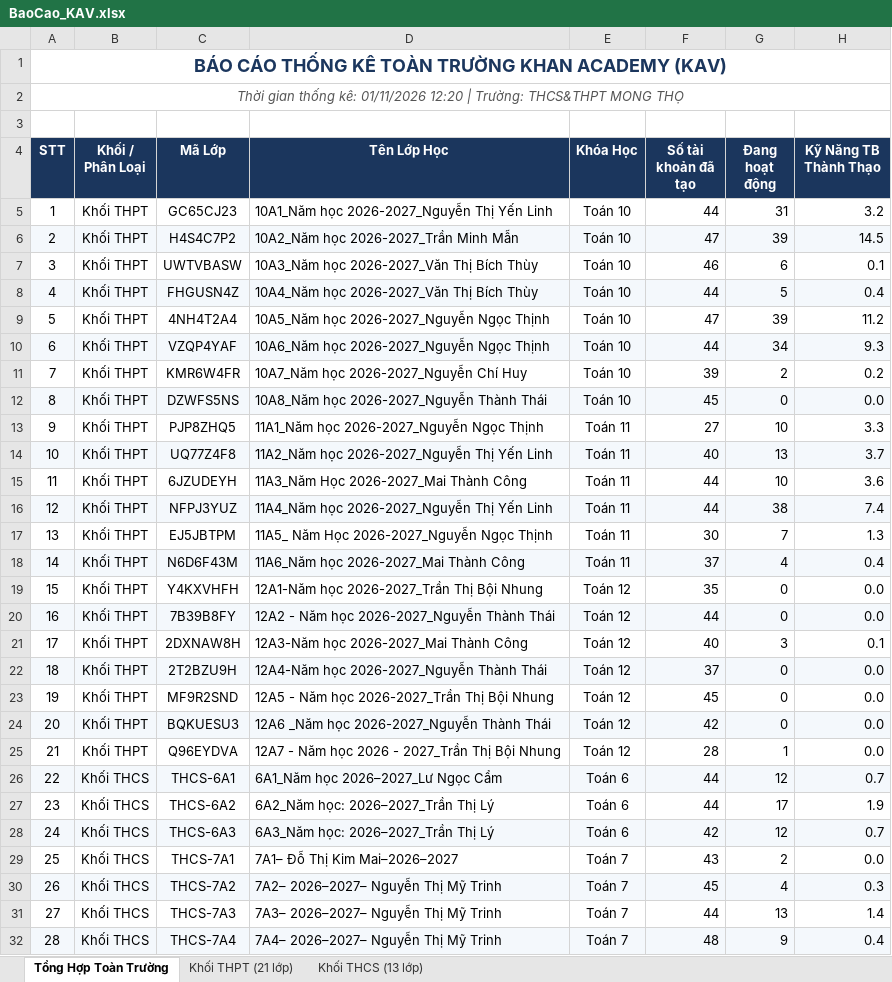
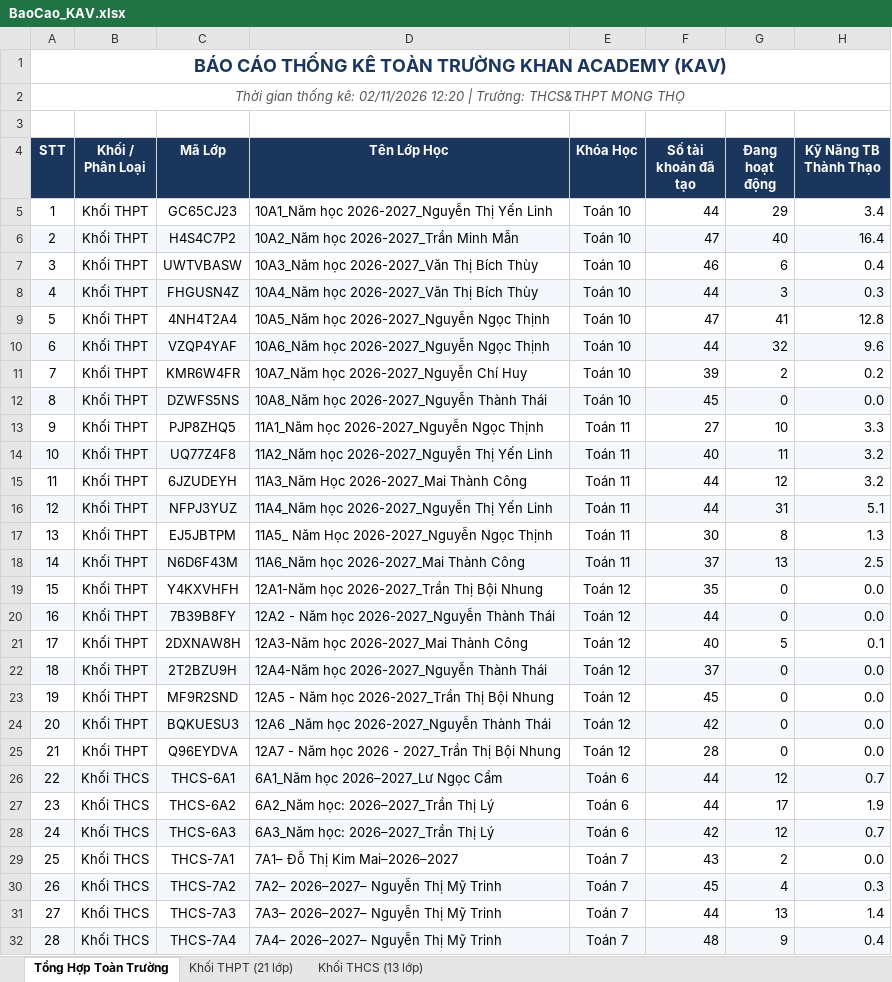
Before and after one commit to thanhthaiagu/kav-report, an Excel workbook: BaoCao_KAV.xlsx, sheet Tổng Hợp Toàn Trường, drawn as a sheet; only a part is shown; values as stored, in another font and other column widths than the file's, no borders; the diff covers the shown part only; the diff names each change by its address in the sheet, - before the commit and + after, or states it on an @@ line.

```diff
--- a/BaoCao_KAV.xlsx (sheet Tổng Hợp Toàn Trường)
+++ b/BaoCao_KAV.xlsx (sheet Tổng Hợp Toàn Trường)
-A2 (STT): …thống kê: 01/11/2026 12:20 |…
+A2 (STT): …thống kê: 02/11/2026 12:20 |…
-G5 (Đang hoạt động): 31
+G5 (Đang hoạt động): 29
-H5 (Kỹ Năng TB Thành Thạo): 3.2
+H5 (Kỹ Năng TB Thành Thạo): 3.4
-G6 (Đang hoạt động): 39
+G6 (Đang hoạt động): 40
-H6 (Kỹ Năng TB Thành Thạo): 14.5
+H6 (Kỹ Năng TB Thành Thạo): 16.4
-H7 (Kỹ Năng TB Thành Thạo): 0.1
+H7 (Kỹ Năng TB Thành Thạo): 0.4
-G8 (Đang hoạt động): 5
+G8 (Đang hoạt động): 3
-H8 (Kỹ Năng TB Thành Thạo): 0.4
+H8 (Kỹ Năng TB Thành Thạo): 0.3
-G9 (Đang hoạt động): 39
+G9 (Đang hoạt động): 41
-H9 (Kỹ Năng TB Thành Thạo): 11.2
+H9 (Kỹ Năng TB Thành Thạo): 12.8
-G10 (Đang hoạt động): 34
+G10 (Đang hoạt động): 32
-H10 (Kỹ Năng TB Thành Thạo): 9.3
+H10 (Kỹ Năng TB Thành Thạo): 9.6
-G14 (Đang hoạt động): 13
+G14 (Đang hoạt động): 11
-H14 (Kỹ Năng TB Thành Thạo): 3.7
+H14 (Kỹ Năng TB Thành Thạo): 3.2
-G15 (Đang hoạt động): 10
+G15 (Đang hoạt động): 12
-H15 (Kỹ Năng TB Thành Thạo): 3.6
+H15 (Kỹ Năng TB Thành Thạo): 3.2
-G16 (Đang hoạt động): 38
+G16 (Đang hoạt động): 31
-H16 (Kỹ Năng TB Thành Thạo): 7.4
+H16 (Kỹ Năng TB Thành Thạo): 5.1
-G17 (Đang hoạt động): 7
+G17 (Đang hoạt động): 8
-G18 (Đang hoạt động): 4
+G18 (Đang hoạt động): 13
-H18 (Kỹ Năng TB Thành Thạo): 0.4
+H18 (Kỹ Năng TB Thành Thạo): 2.5
-G21 (Đang hoạt động): 3
+G21 (Đang hoạt động): 5
-G25 (Đang hoạt động): 1
+G25 (Đang hoạt động): 0
```
Also changed, not shown: 2 edited cells elsewhere in this sheet, sheet Khối THPT (21 lớp), sheet Khối THCS (13 lớp).
